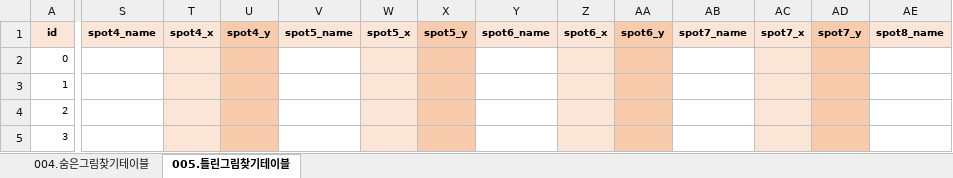
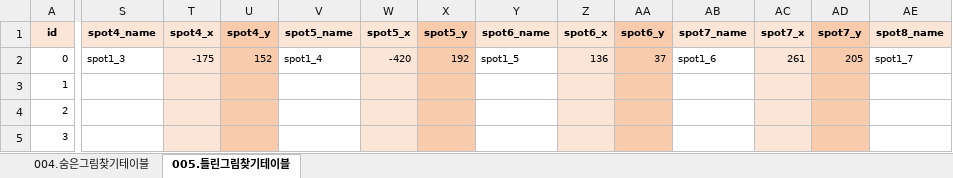
Before and after one commit to RNVD/TiniffingResource, an Excel workbook: Plan/D_정답관련테이블.xlsm, sheet 005.틀린그림찾기테이블, drawn as a sheet; only a part is shown, gaps mark what is left out; values as stored, in another font and other column widths than the file's, no borders; the diff covers the shown part only; the diff names each change by its address in the sheet, - before the commit and + after, or states it on an @@ line.

```diff
--- a/Plan/D_정답관련테이블.xlsm (sheet 005.틀린그림찾기테이블)
+++ b/Plan/D_정답관련테이블.xlsm (sheet 005.틀린그림찾기테이블)
-S2 (spot4_name): (empty)
+S2 (spot4_name): spot1_3
-T2 (spot4_x): (empty)
+T2 (spot4_x): -175
-U2 (spot4_y): (empty)
+U2 (spot4_y): 152
-V2 (spot5_name): (empty)
+V2 (spot5_name): spot1_4
-W2 (spot5_x): (empty)
+W2 (spot5_x): -420
-X2 (spot5_y): (empty)
+X2 (spot5_y): 192
-Y2 (spot6_name): (empty)
+Y2 (spot6_name): spot1_5
-Z2 (spot6_x): (empty)
+Z2 (spot6_x): 136
-AA2 (spot6_y): (empty)
+AA2 (spot6_y): 37
-AB2 (spot7_name): (empty)
+AB2 (spot7_name): spot1_6
-AC2 (spot7_x): (empty)
+AC2 (spot7_x): 261
-AD2 (spot7_y): (empty)
+AD2 (spot7_y): 205
-AE2 (spot8_name): (empty)
+AE2 (spot8_name): spot1_7
```
Also changed, not shown: 8 edited cells elsewhere in this sheet, Plan/Data_추출파일/004.숨은그림찾기테이블.xlsx, 12 other files.
